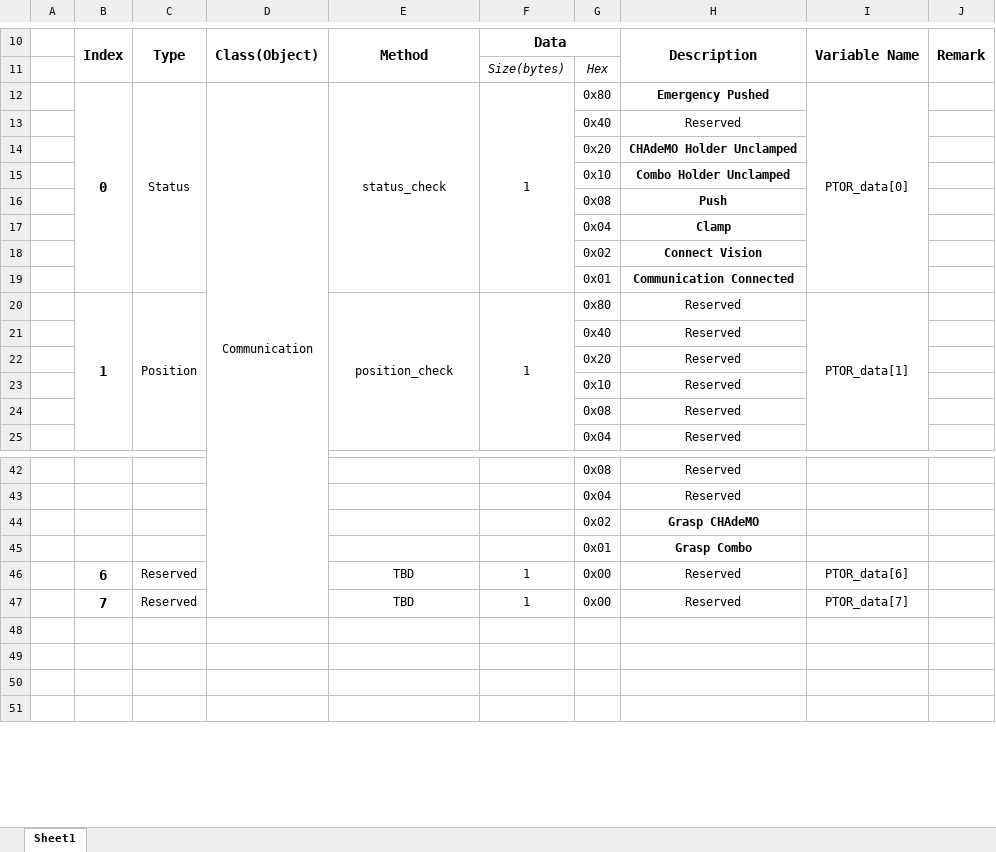
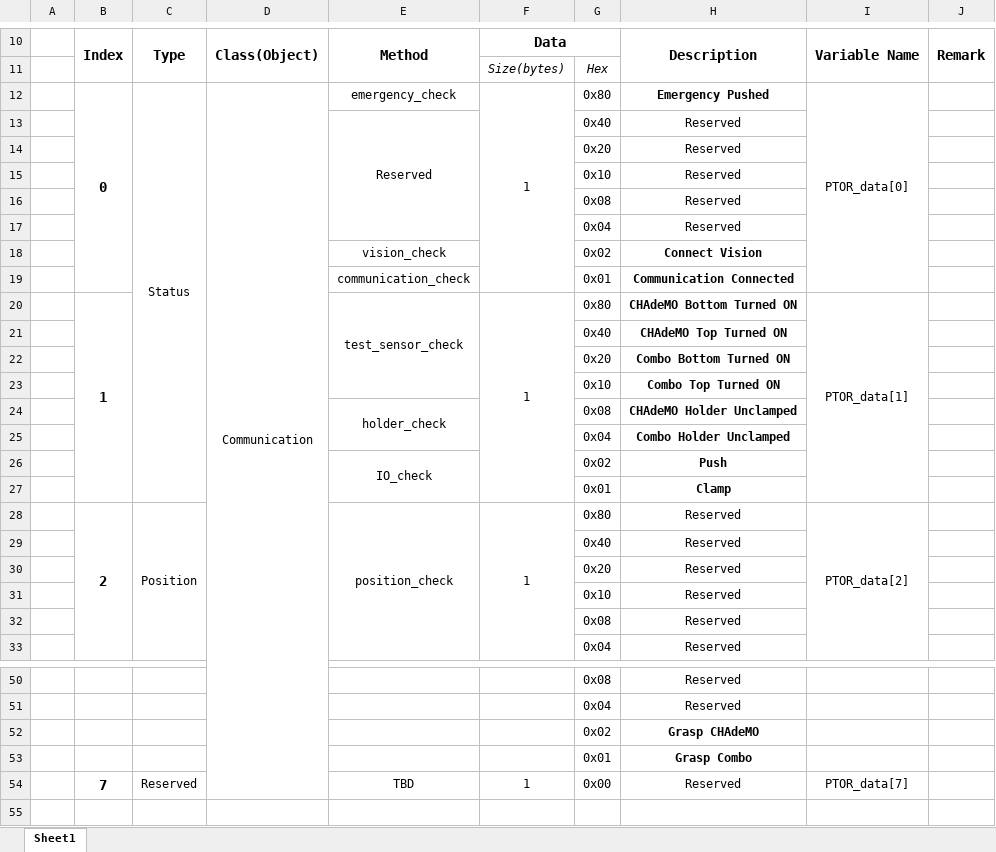
Before and after one commit to MartinKim1954/racs, an Excel workbook: RACS_protocol_v1.1.xlsx, sheet Sheet1, drawn as a sheet; only a part is shown, gaps mark what is left out; the shorter side is filled out with more unchanged rows; values as stored, in another font and other column widths than the file's, no borders; removed rows and columns are numbered as before the commit, all else as after; the diff covers the shown part only; the diff names each change by its address in the sheet, - before the commit and + after, or states it on an @@ line.

```diff
--- a/RACS_protocol_v1.1.xlsx (sheet Sheet1)
+++ b/RACS_protocol_v1.1.xlsx (sheet Sheet1)
-B12:B19 merged
+B12:B19 merged
-E12: status_check
+E12: emergency_check
-E12:E19 merged
-F12:F19 merged
+F12:F19 merged
-I12:I19 merged
+I12:I19 merged
-E13: (empty)
+E13: Reserved
+E13:E17 merged
+row 14:  |  |  |  |  |  | 0x20 | Reserved
+row 15:  |  |  |  |  |  | 0x10 | Reserved
+row 16:  |  |  |  |  |  | 0x08 | Reserved
+row 17:  |  |  |  |  |  | 0x04 | Reserved
+row 18:  |  |  |  | vision_check |  | 0x02 | Connect Vision
+row 19:  |  |  |  | communication_check |  | 0x01 | Communication Connected
+row 20:  | 1 |  |  | test_sensor_check | 1 | 0x80 | CHAdeMO Bottom Turned ON | PTOR_data[1]
+row 21:  |  |  |  |  |  | 0x40 | CHAdeMO Top Turned ON
-H22: CHAdeMO Holder Unclamped
+H22: Combo Bottom Turned ON
+row 23:  |  |  |  |  |  | 0x10 | Combo Top Turned ON
+row 24:  |  |  |  | holder_check |  | 0x08 | CHAdeMO Holder Unclamped
-G25: 0x10
+G25: 0x04
-row 16:  |  |  |  |  |  | 0x08 | Push
+row 26:  |  |  |  | IO_check |  | 0x02 | Push
-G27: 0x04
+G27: 0x01
-row 18:  |  |  |  |  |  | 0x02 | Connect Vision
-row 19:  |  |  |  |  |  | 0x01 | Communication Connected
-B28: 1
+B28: 2
-I28: PTOR_data[1]
+I28: PTOR_data[2]
-row 46:  | 6 | Reserved |  | TBD | 1 | 0x00 | Reserved | PTOR_data[6]
```
Also changed, not shown: 9 added rows, 2 removed rows, 34 edited cells, cell formats and merged cells elsewhere in this sheet, 3 other files.
